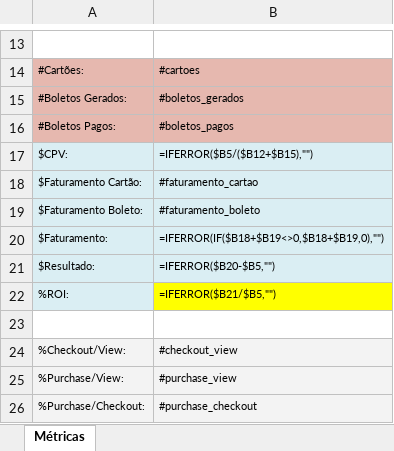
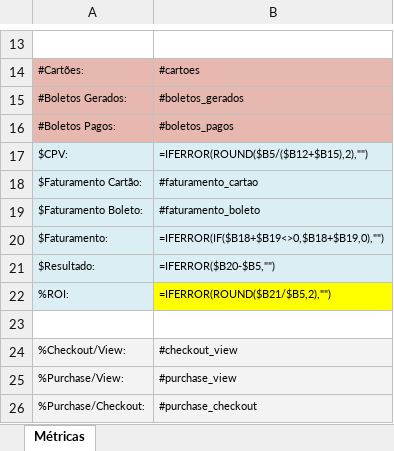
Before and after one commit to MFDonadeli/Metricas, an Excel workbook: template/Template.xlsx, sheet Métricas, drawn as a sheet; only a part is shown, gaps mark what is left out; values as stored, in another font and other column widths than the file's, no borders; formulas are shown in place of their values; the diff names each change by its address in the sheet, - before the commit and + after, or states it on an @@ line.

Commit message:
- Alteração de Valor por para Custo por - Round para fórmulas

```diff
--- a/template/Template.xlsx (sheet Métricas)
+++ b/template/Template.xlsx (sheet Métricas)
-B17: =IFERROR($B5/($B12+$B15),"")
+B17: =IFERROR(ROUND($B5/($B12+$B15),2),"")
-B22: =IFERROR($B21/$B5,"")
+B22: =IFERROR(ROUND($B21/$B5,2),"")
```
Also changed, not shown: 2 other files.
